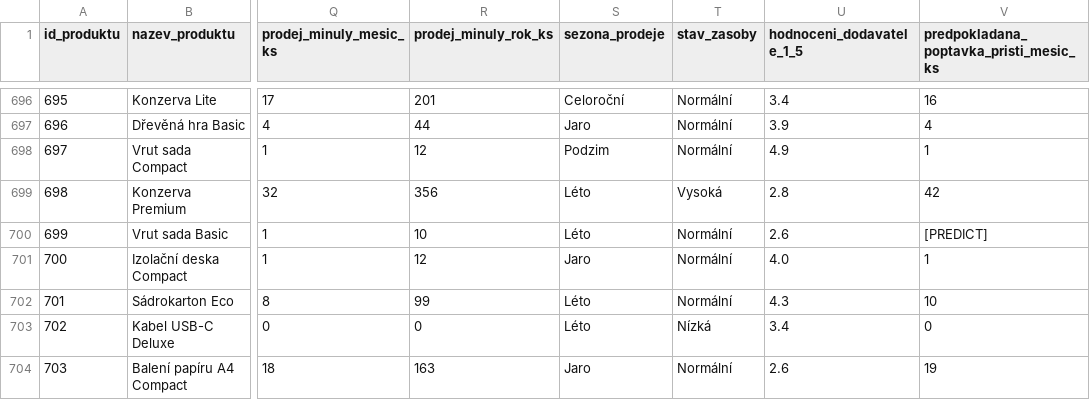
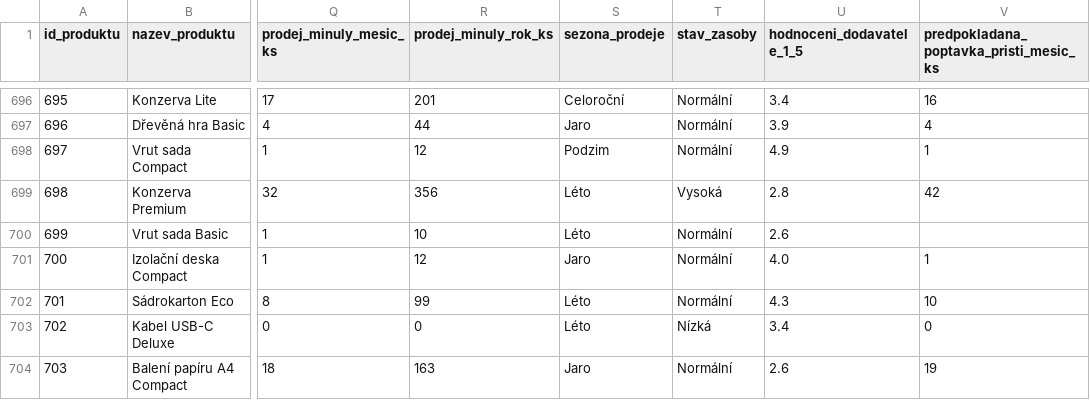
Before and after one commit to jonasekkkk/aicore-api, a CSV file: rpt-predictor/app/mock/mock_sklad_1000.csv, drawn as a sheet; only a part is shown, gaps mark what is left out; the diff covers the shown part only; the diff names each change by its address in the sheet, - before the commit and + after, or states it on an @@ line.

Commit message:
feat: it now looks only for missing values and predicts them, it no longer looks for custom key words etc, fixed tests

```diff
--- a/rpt-predictor/app/mock/mock_sklad_1000.csv
+++ b/rpt-predictor/app/mock/mock_sklad_1000.csv
-V700: [PREDICT]
+V700: (empty)
```
Also changed, not shown: 9 edited cells elsewhere in this file, 7 other files.
